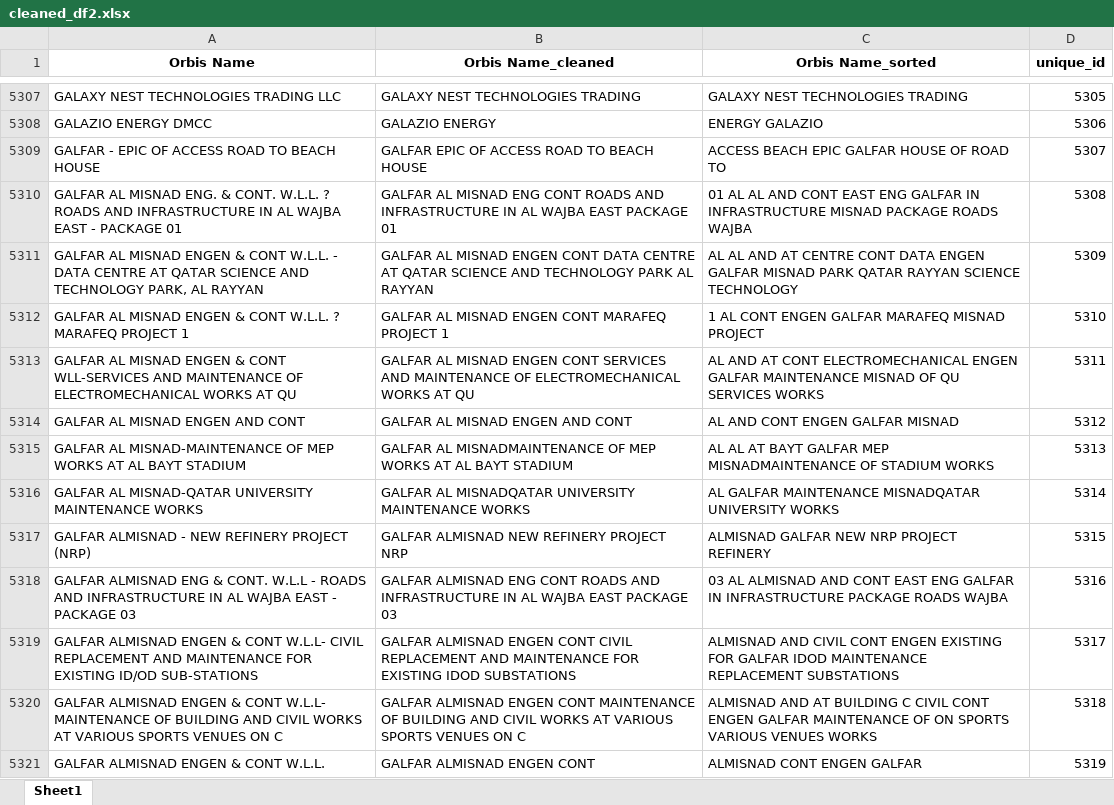
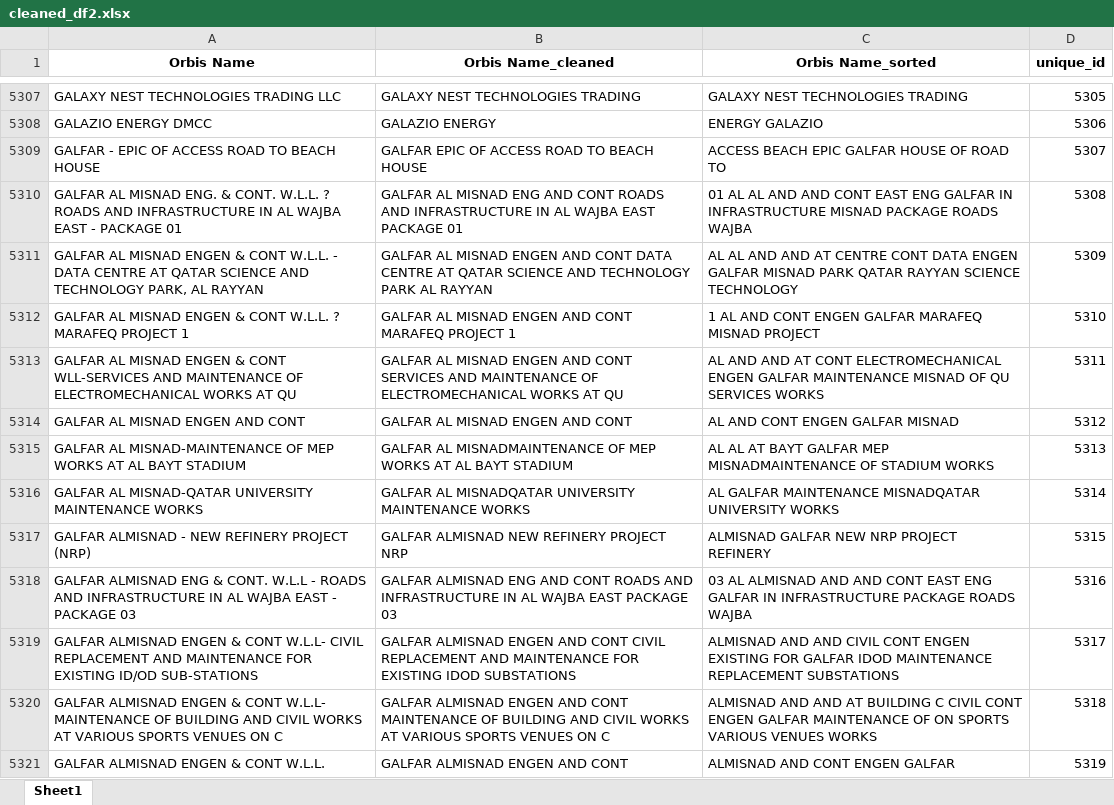
Before and after one commit to Infomineo-da/Name_Matching_App, an Excel workbook: Data/Cleaned_Input/cleaned_df2.xlsx, sheet Sheet1, drawn as a sheet; only a part is shown, gaps mark what is left out; values as stored, in another font and other column widths than the file's, no borders; the diff covers the shown part only; the diff names each change by its address in the sheet, - before the commit and + after, or states it on an @@ line.

```diff
--- a/Data/Cleaned_Input/cleaned_df2.xlsx (sheet Sheet1)
+++ b/Data/Cleaned_Input/cleaned_df2.xlsx (sheet Sheet1)
-B5310 (Orbis Name_cleaned): …MISNAD ENG CONT ROADS…
+B5310 (Orbis Name_cleaned): …MISNAD ENG AND CONT ROADS…
-C5310 (Orbis Name_sorted): …AL AND CONT EAST…
+C5310 (Orbis Name_sorted): …AL AND AND CONT EAST…
-B5311 (Orbis Name_cleaned): …MISNAD ENGEN CONT DATA…
+B5311 (Orbis Name_cleaned): …MISNAD ENGEN AND CONT DATA…
-C5311 (Orbis Name_sorted): …AL AND AT CENTRE…
+C5311 (Orbis Name_sorted): …AL AND AND AT CENTRE…
-B5312 (Orbis Name_cleaned): …MISNAD ENGEN CONT MARAFEQ…
+B5312 (Orbis Name_cleaned): …MISNAD ENGEN AND CONT MARAFEQ…
-C5312 (Orbis Name_sorted): 1 AL CONT ENGEN…
+C5312 (Orbis Name_sorted): 1 AL AND CONT ENGEN…
-B5313 (Orbis Name_cleaned): …MISNAD ENGEN CONT SERVICES…
+B5313 (Orbis Name_cleaned): …MISNAD ENGEN AND CONT SERVICES…
-C5313 (Orbis Name_sorted): AL AND AT CONT…
+C5313 (Orbis Name_sorted): AL AND AND AT CONT…
-B5318 (Orbis Name_cleaned): …ALMISNAD ENG CONT ROADS…
+B5318 (Orbis Name_cleaned): …ALMISNAD ENG AND CONT ROADS…
-C5318 (Orbis Name_sorted): …ALMISNAD AND CONT EAST…
+C5318 (Orbis Name_sorted): …ALMISNAD AND AND CONT EAST…
-B5319 (Orbis Name_cleaned): …ALMISNAD ENGEN CONT CIVIL…
+B5319 (Orbis Name_cleaned): …ALMISNAD ENGEN AND CONT CIVIL…
-C5319 (Orbis Name_sorted): ALMISNAD AND CIVIL CONT…
+C5319 (Orbis Name_sorted): ALMISNAD AND AND CIVIL CONT…
-B5320 (Orbis Name_cleaned): …ALMISNAD ENGEN CONT MAINTENANCE…
+B5320 (Orbis Name_cleaned): …ALMISNAD ENGEN AND CONT MAINTENANCE…
-C5320 (Orbis Name_sorted): ALMISNAD AND AT BUILDING…
+C5320 (Orbis Name_sorted): ALMISNAD AND AND AT BUILDING…
-B5321 (Orbis Name_cleaned): GALFAR ALMISNAD ENGEN CONT
+B5321 (Orbis Name_cleaned): GALFAR ALMISNAD ENGEN AND CONT
-C5321 (Orbis Name_sorted): ALMISNAD CONT ENGEN GALFAR
+C5321 (Orbis Name_sorted): ALMISNAD AND CONT ENGEN GALFAR
```
Also changed, not shown: 838 edited cells elsewhere in this sheet, Data/Cleaned_Input/cleaned_df1.xlsx, Data/Output/matched_exact.xlsx, 7 other files.
